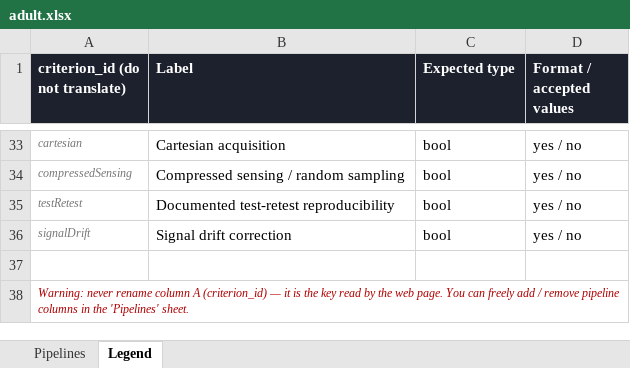
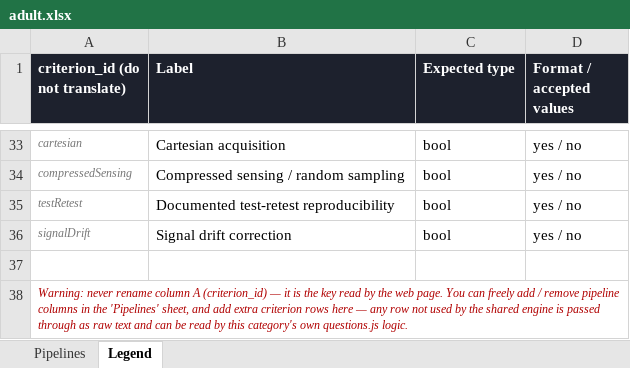
Before and after one commit to DifussionCompass/DifussionCompass, an Excel workbook: data/adult.xlsx, sheet Legend, drawn as a sheet; only a part is shown, gaps mark what is left out; values as stored, in another font and other column widths than the file's, no borders; the diff names each change by its address in the sheet, - before the commit and + after, or states it on an @@ line.

```diff
--- a/data/adult.xlsx (sheet Legend)
+++ b/data/adult.xlsx (sheet Legend)
-A38 (criterion_id (do not translate)): …the 'Pipelines' sheet.
+A38 (criterion_id (do not translate)): …the 'Pipelines' sheet, and add extra criterion rows here — any row not used by the shared engine is passed through as raw text and can be read by this category's own questions.js logic.
```
Also changed, not shown: data/pediatric.xlsx, 10 other files.
